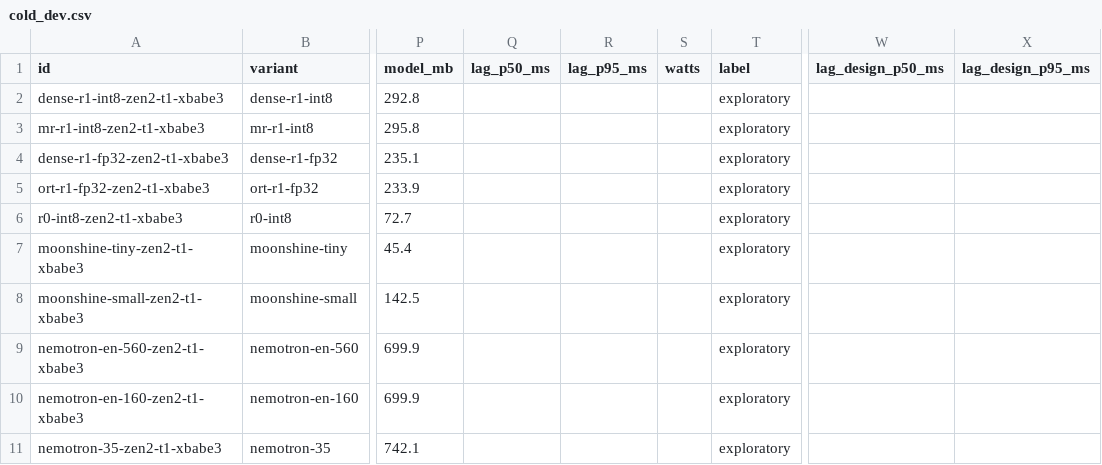
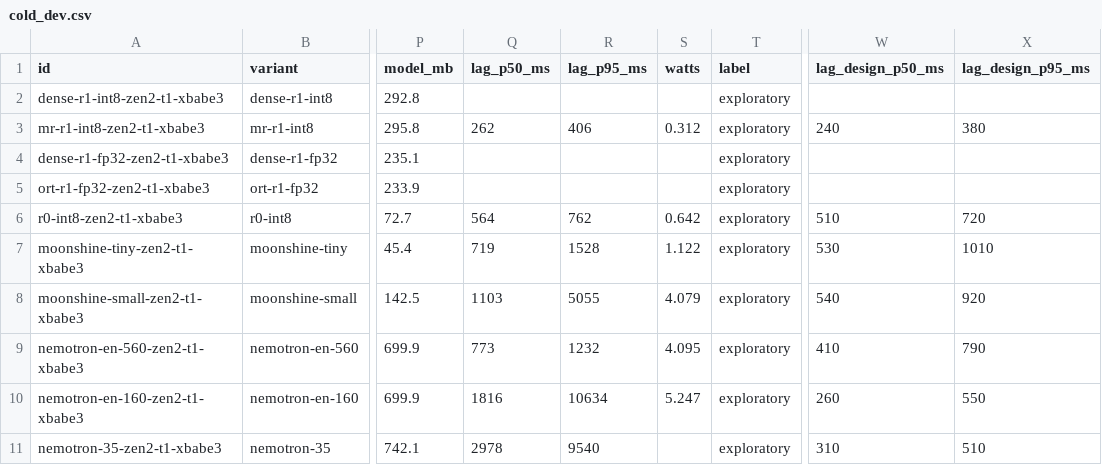
Before and after one commit to neverhuman/jsr, a CSV file: docs/paper/data/cold_dev.csv, drawn as a sheet; only a part is shown, gaps mark what is left out; the diff names each change by its address in the sheet, - before the commit and + after, or states it on an @@ line.

Commit message:
paper(v2): add locked MFA lag & O18 MSR energy sidecars + shared-CSV opponents/energy bar charts

```diff
--- a/docs/paper/data/cold_dev.csv
+++ b/docs/paper/data/cold_dev.csv
-Q3 (lag_p50_ms): (empty)
+Q3 (lag_p50_ms): 262
-R3 (lag_p95_ms): (empty)
+R3 (lag_p95_ms): 406
-S3 (watts): (empty)
+S3 (watts): 0.312
-W3 (lag_design_p50_ms): (empty)
+W3 (lag_design_p50_ms): 240
-X3 (lag_design_p95_ms): (empty)
+X3 (lag_design_p95_ms): 380
-Q6 (lag_p50_ms): (empty)
+Q6 (lag_p50_ms): 564
-R6 (lag_p95_ms): (empty)
+R6 (lag_p95_ms): 762
-S6 (watts): (empty)
+S6 (watts): 0.642
-W6 (lag_design_p50_ms): (empty)
+W6 (lag_design_p50_ms): 510
-X6 (lag_design_p95_ms): (empty)
+X6 (lag_design_p95_ms): 720
-Q7 (lag_p50_ms): (empty)
+Q7 (lag_p50_ms): 719
-R7 (lag_p95_ms): (empty)
+R7 (lag_p95_ms): 1528
-S7 (watts): (empty)
+S7 (watts): 1.122
-W7 (lag_design_p50_ms): (empty)
+W7 (lag_design_p50_ms): 530
-X7 (lag_design_p95_ms): (empty)
+X7 (lag_design_p95_ms): 1010
-Q8 (lag_p50_ms): (empty)
+Q8 (lag_p50_ms): 1103
-R8 (lag_p95_ms): (empty)
+R8 (lag_p95_ms): 5055
-S8 (watts): (empty)
+S8 (watts): 4.079
-W8 (lag_design_p50_ms): (empty)
+W8 (lag_design_p50_ms): 540
-X8 (lag_design_p95_ms): (empty)
+X8 (lag_design_p95_ms): 920
-Q9 (lag_p50_ms): (empty)
+Q9 (lag_p50_ms): 773
-R9 (lag_p95_ms): (empty)
+R9 (lag_p95_ms): 1232
-S9 (watts): (empty)
+S9 (watts): 4.095
-W9 (lag_design_p50_ms): (empty)
+W9 (lag_design_p50_ms): 410
-X9 (lag_design_p95_ms): (empty)
+X9 (lag_design_p95_ms): 790
-Q10 (lag_p50_ms): (empty)
+Q10 (lag_p50_ms): 1816
-R10 (lag_p95_ms): (empty)
+R10 (lag_p95_ms): 10634
-S10 (watts): (empty)
+S10 (watts): 5.247
-W10 (lag_design_p50_ms): (empty)
+W10 (lag_design_p50_ms): 260
-X10 (lag_design_p95_ms): (empty)
+X10 (lag_design_p95_ms): 550
-Q11 (lag_p50_ms): (empty)
+Q11 (lag_p50_ms): 2978
-R11 (lag_p95_ms): (empty)
+R11 (lag_p95_ms): 9540
-W11 (lag_design_p50_ms): (empty)
+W11 (lag_design_p50_ms): 310
-X11 (lag_design_p95_ms): (empty)
+X11 (lag_design_p95_ms): 510
```
Also changed, not shown: 6 other files.
